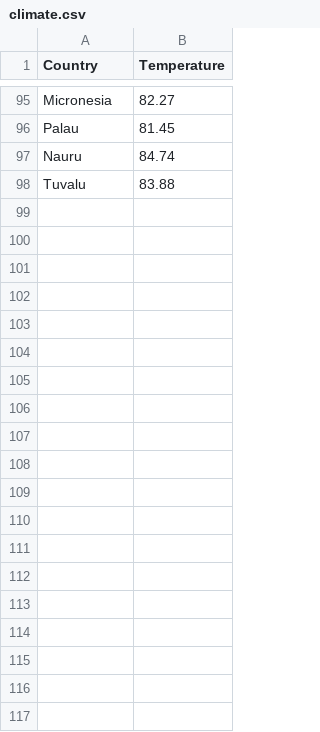
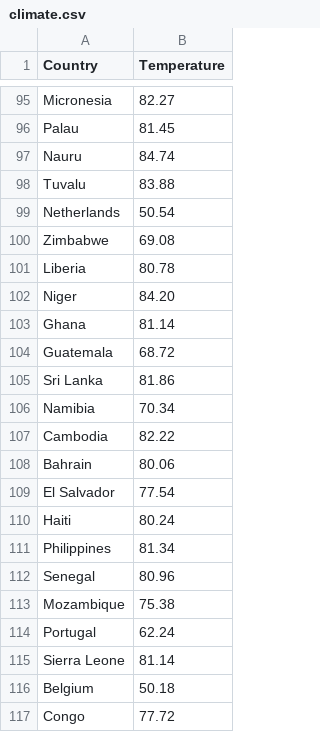
Before and after one commit to tbwrigh/hackcu9, a CSV file: data/climate.csv, drawn as a sheet; only a part is shown, gaps mark what is left out; the diff covers the shown part only; the diff names each change by its address in the sheet, - before the commit and + after, or states it on an @@ line.

Commit message:
added extras to climate data

```diff
--- a/data/climate.csv
+++ b/data/climate.csv
+row 99: Netherlands | 50.54
+row 100: Zimbabwe | 69.08
+row 101: Liberia | 80.78
+row 102: Niger | 84.20
+row 103: Ghana | 81.14
+row 104: Guatemala | 68.72
+row 105: Sri Lanka | 81.86
+row 106: Namibia | 70.34
+row 107: Cambodia | 82.22
+row 108: Bahrain | 80.06
+row 109: El Salvador | 77.54
+row 110: Haiti | 80.24
+row 111: Philippines | 81.34
+row 112: Senegal | 80.96
+row 113: Mozambique | 75.38
+row 114: Portugal | 62.24
+row 115: Sierra Leone | 81.14
+row 116: Belgium | 50.18
+row 117: Congo | 77.72
```
Also changed, not shown: 23 added rows elsewhere in this file.
